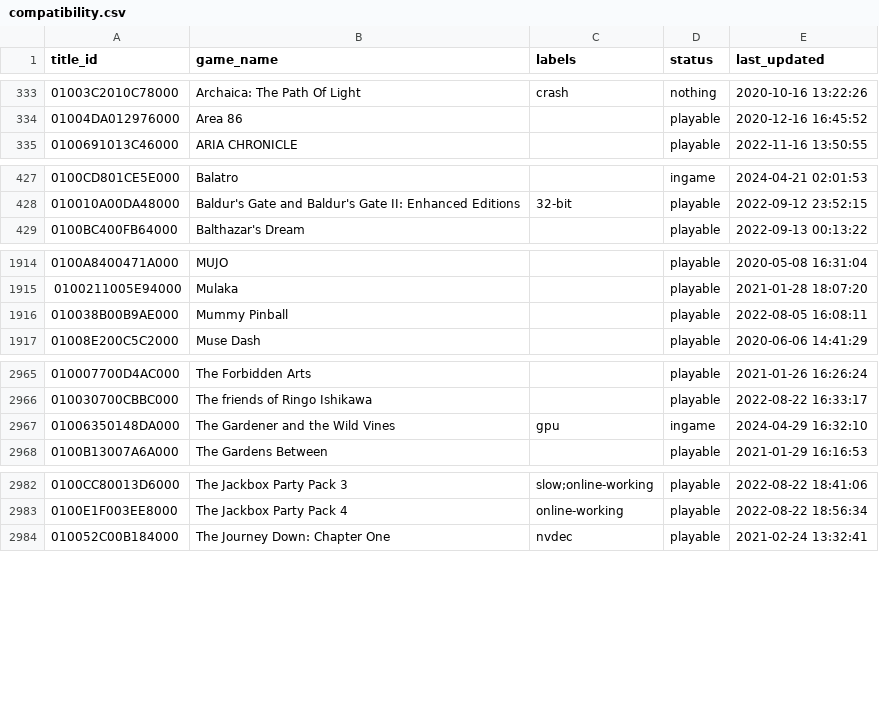
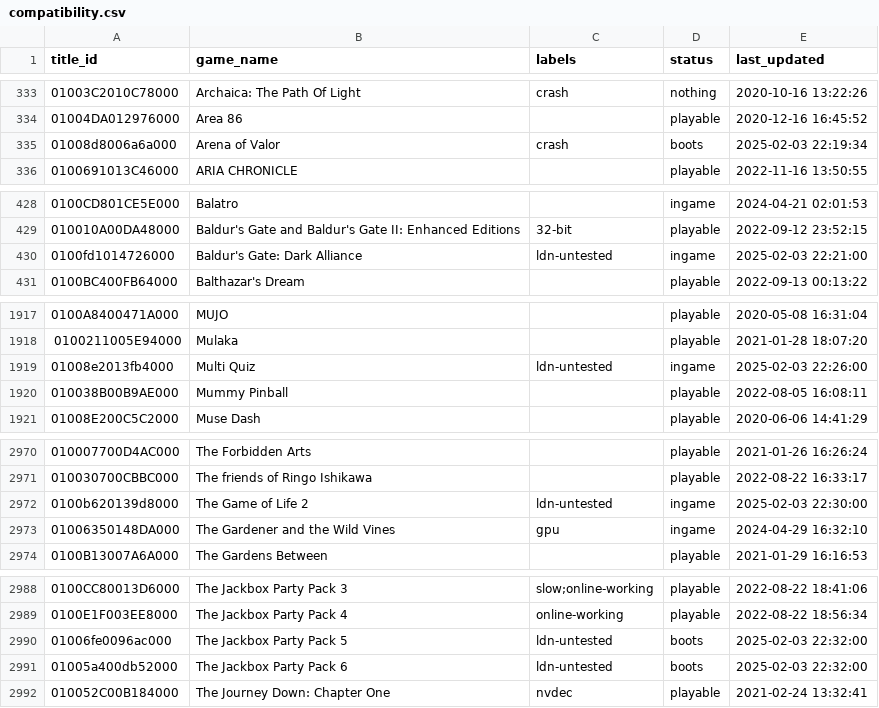
Before and after one commit to GRID0-net/GRID0-ryujinx, a CSV file: docs/compatibility.csv, drawn as a sheet; only a part is shown, gaps mark what is left out; the diff covers the shown part only; the diff names each change by its address in the sheet, - before the commit and + after, or states it on an @@ line.

Commit message:
Updated the compat list. (#618)

```diff
--- a/docs/compatibility.csv
+++ b/docs/compatibility.csv
+row 335: 01008d8006a6a000 | Arena of Valor | crash | boots | 2025-02-03 22:19:34
+row 430: 0100fd1014726000 | Baldur's Gate: Dark Alliance | ldn-untested | ingame | 2025-02-03 22:21:00
+row 1919: 01008e2013fb4000 | Multi Quiz | ldn-untested | ingame | 2025-02-03 22:26:00
+row 2972: 0100b620139d8000 | The Game of Life 2 | ldn-untested | ingame | 2025-02-03 22:30:00
+row 2990: 01006fe0096ac000 | The Jackbox Party Pack 5 | ldn-untested | boots | 2025-02-03 22:32:00
+row 2991: 01005a400db52000 | The Jackbox Party Pack 6 | ldn-untested | boots | 2025-02-03 22:32:00
```
Also changed, not shown: 5 added rows and 5 edited cells elsewhere in this file.
